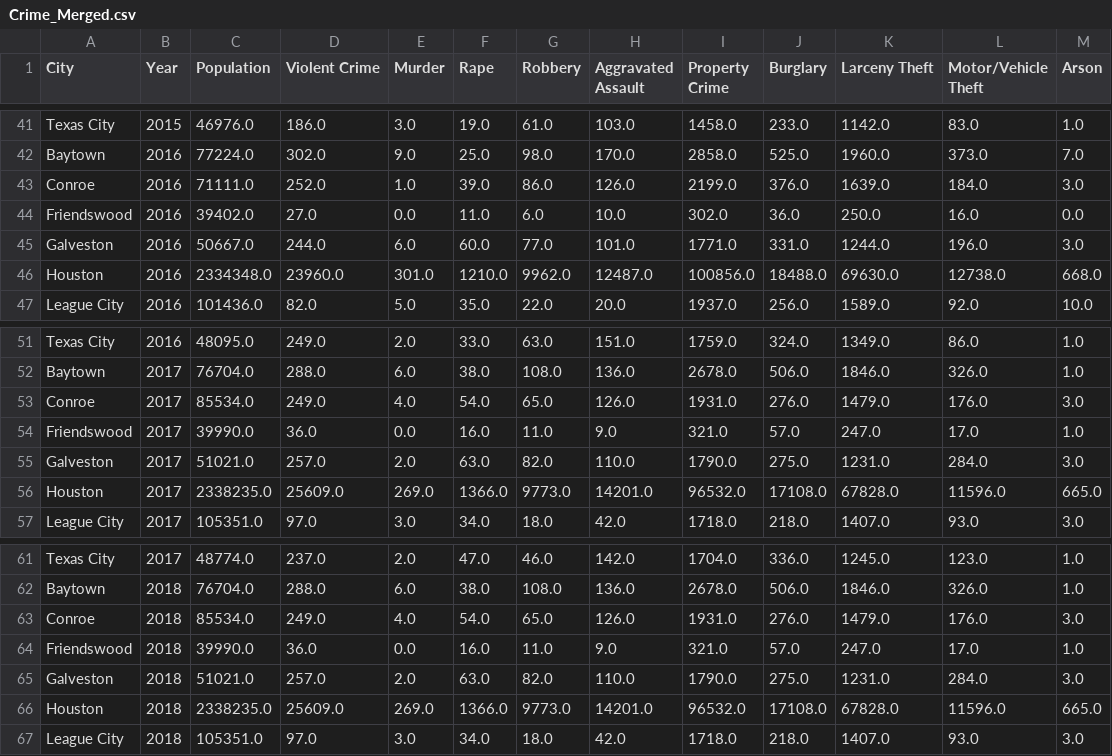
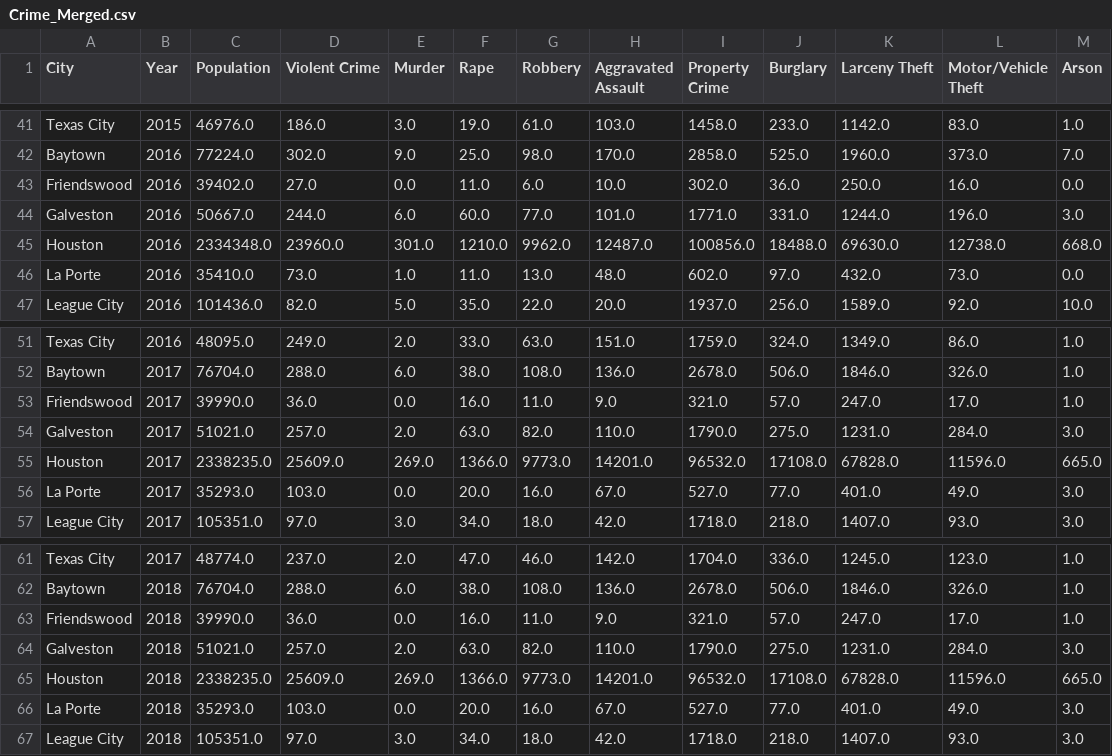
Before and after one commit to andresocorro/project_1, a CSV file: Resources/Crime_Merged.csv, drawn as a sheet; only a part is shown, gaps mark what is left out; removed rows and columns are numbered as before the commit, all else as after; the diff covers the shown part only; the diff names each change by its address in the sheet, - before the commit and + after, or states it on an @@ line.

```diff
--- a/Resources/Crime_Merged.csv
+++ b/Resources/Crime_Merged.csv
-row 43: Conroe | 2016 | 71111.0 | 252.0 | 1.0 | 39.0 | 86.0 | 126.0 | 2199.0 | 376.0 | 1639.0 | 184.0 | 3.0
+row 46: La Porte | 2016 | 35410.0 | 73.0 | 1.0 | 11.0 | 13.0 | 48.0 | 602.0 | 97.0 | 432.0 | 73.0 | 0.0
-row 53: Conroe | 2017 | 85534.0 | 249.0 | 4.0 | 54.0 | 65.0 | 126.0 | 1931.0 | 276.0 | 1479.0 | 176.0 | 3.0
+row 56: La Porte | 2017 | 35293.0 | 103.0 | 0.0 | 20.0 | 16.0 | 67.0 | 527.0 | 77.0 | 401.0 | 49.0 | 3.0
-row 63: Conroe | 2018 | 85534.0 | 249.0 | 4.0 | 54.0 | 65.0 | 126.0 | 1931.0 | 276.0 | 1479.0 | 176.0 | 3.0
+row 66: La Porte | 2018 | 35293.0 | 103.0 | 0.0 | 20.0 | 16.0 | 67.0 | 527.0 | 77.0 | 401.0 | 49.0 | 3.0
```
Also changed, not shown: 4 added rows and 4 removed rows elsewhere in this file, 1 other file.
